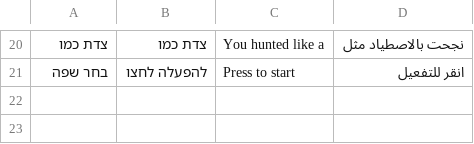
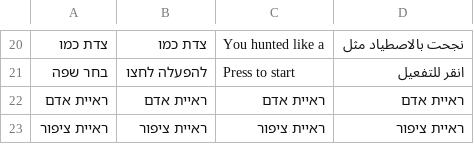
Before and after one commit to Hatuls/Midbaryom-Birds, a CSV file: Assets/Resources/Languages/LanguageCSV.csv, drawn as a sheet; only a part is shown, gaps mark what is left out.

```diff
--- a/Assets/Resources/Languages/LanguageCSV.csv
+++ b/Assets/Resources/Languages/LanguageCSV.csv
@@ -21 +21,3 @@
 בחר שפה,להפעלה לחצו,Press to start,انقر للتفعيل
+ראיית אדם,ראיית אדם,ראיית אדם,ראיית אדם
+ראיית ציפור,ראיית ציפור,ראיית ציפור,ראיית ציפור
```
Also changed, not shown: 36 other files.
